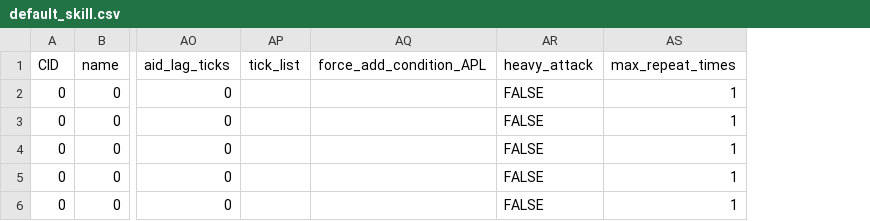
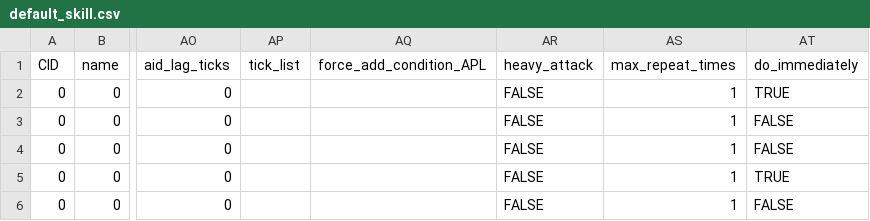
Before and after one commit to h1531095/ZSim, a CSV file: data/default_skill.csv, drawn as a sheet; only a part is shown, gaps mark what is left out; the diff names each change by its address in the sheet, - before the commit and + after, or states it on an @@ line.

```diff
--- a/data/default_skill.csv
+++ b/data/default_skill.csv
+column AT (do_immediately), rows 2-6: TRUE | FALSE | FALSE | TRUE | FALSE
```
Also changed, not shown: data/skill.csv, 13 other files.
